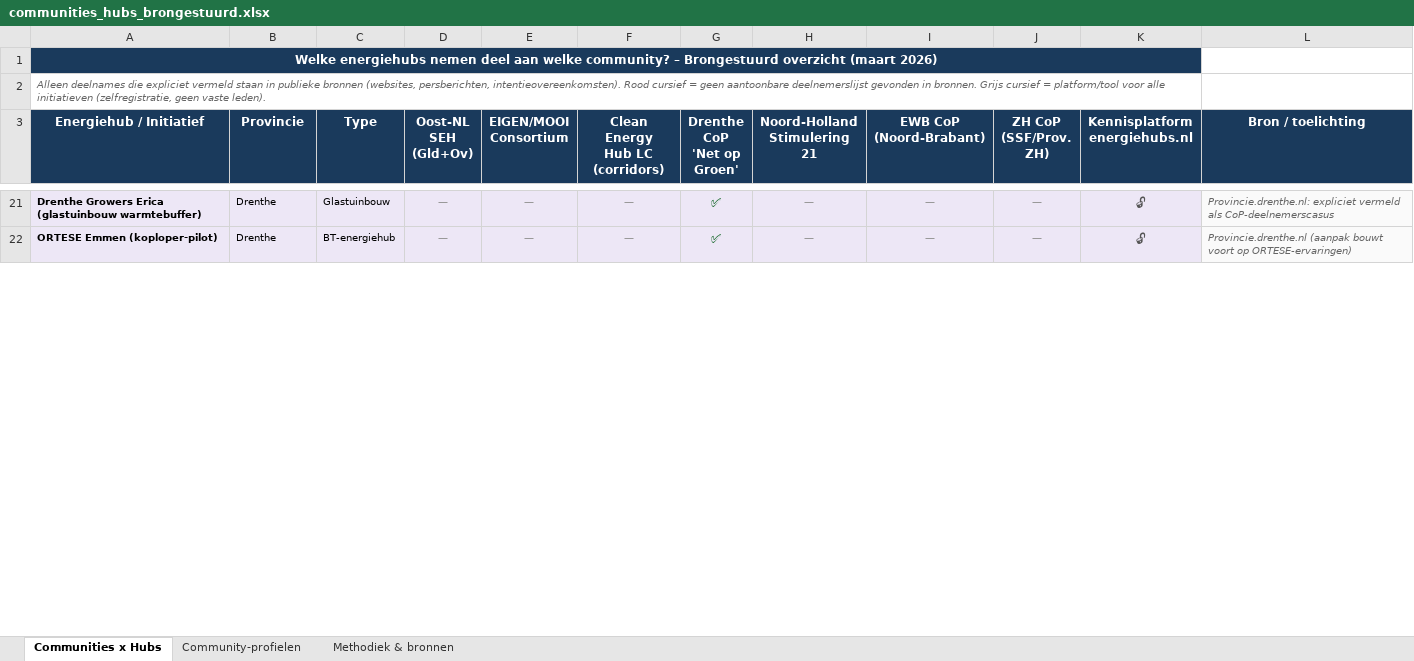
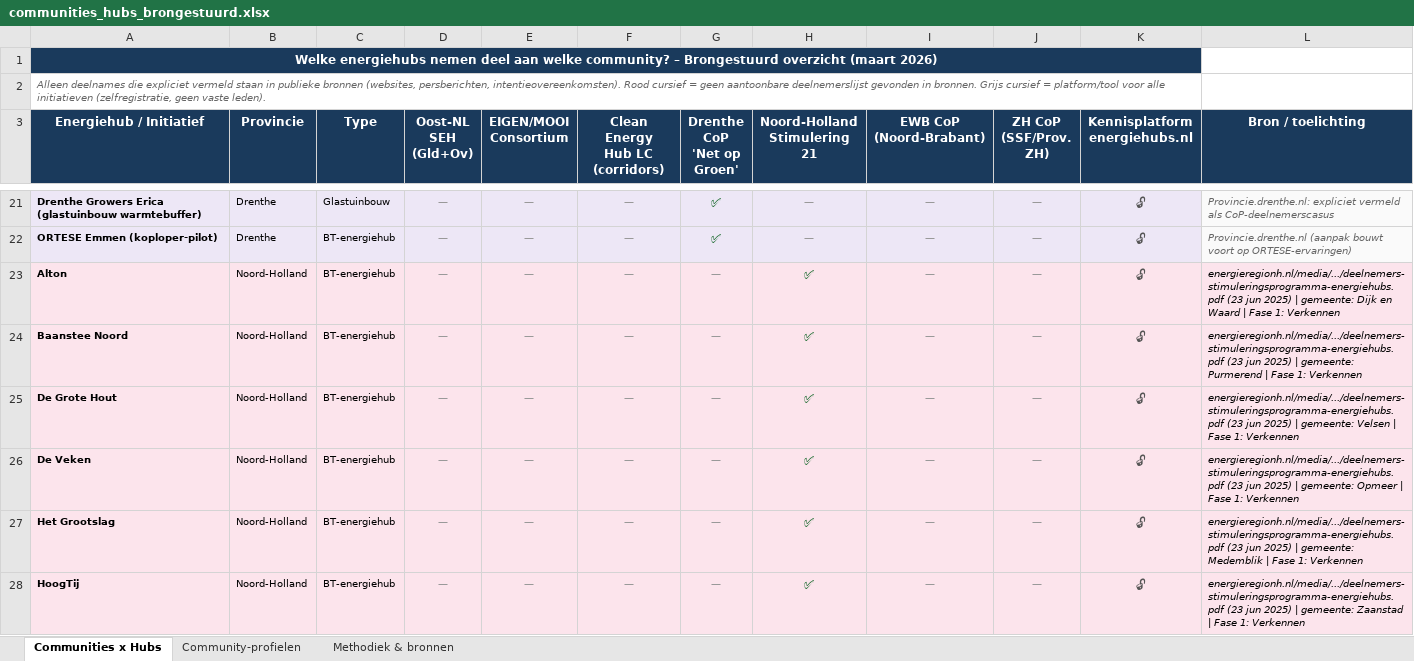
Before and after one commit to rickwol/EnergieHubDatabase, an Excel workbook: communities_hubs_brongestuurd.xlsx, sheet Communities x Hubs, drawn as a sheet; only a part is shown, gaps mark what is left out; values as stored, in another font and other column widths than the file's, no borders; the diff covers the shown part only; the diff names each change by its address in the sheet, - before the commit and + after, or states it on an @@ line.

Commit message:
Add files via upload

```diff
--- a/communities_hubs_brongestuurd.xlsx (sheet Communities x Hubs)
+++ b/communities_hubs_brongestuurd.xlsx (sheet Communities x Hubs)
+row 23: Alton | Noord-Holland | BT-energiehub | — | — | — | — | ✅ | — | — | 🔓 | energieregionh.nl/media/.../deelnemers-stimuleringsprogramma-energiehubs.pdf (23 jun 2025) | gemeente: Dijk en Waard | Fase 1: Verkennen
+row 24: Baanstee Noord | Noord-Holland | BT-energiehub | — | — | — | — | ✅ | — | — | 🔓 | energieregionh.nl/media/.../deelnemers-stimuleringsprogramma-energiehubs.pdf (23 jun 2025) | gemeente: Purmerend | Fase 1: Verkennen
+row 25: De Grote Hout | Noord-Holland | BT-energiehub | — | — | — | — | ✅ | — | — | 🔓 | energieregionh.nl/media/.../deelnemers-stimuleringsprogramma-energiehubs.pdf (23 jun 2025) | gemeente: Velsen | Fase 1: Verkennen
+row 26: De Veken | Noord-Holland | BT-energiehub | — | — | — | — | ✅ | — | — | 🔓 | energieregionh.nl/media/.../deelnemers-stimuleringsprogramma-energiehubs.pdf (23 jun 2025) | gemeente: Opmeer | Fase 1: Verkennen
+row 27: Het Grootslag | Noord-Holland | BT-energiehub | — | — | — | — | ✅ | — | — | 🔓 | energieregionh.nl/media/.../deelnemers-stimuleringsprogramma-energiehubs.pdf (23 jun 2025) | gemeente: Medemblik | Fase 1: Verkennen
+row 28: HoogTij | Noord-Holland | BT-energiehub | — | — | — | — | ✅ | — | — | 🔓 | energieregionh.nl/media/.../deelnemers-stimuleringsprogramma-energiehubs.pdf (23 jun 2025) | gemeente: Zaanstad | Fase 1: Verkennen
```
Also changed, not shown: 14 added rows, 2 edited cells, cell formats and merged cells elsewhere in this sheet, sheet Community-profielen, sheet Methodiek & bronnen.
